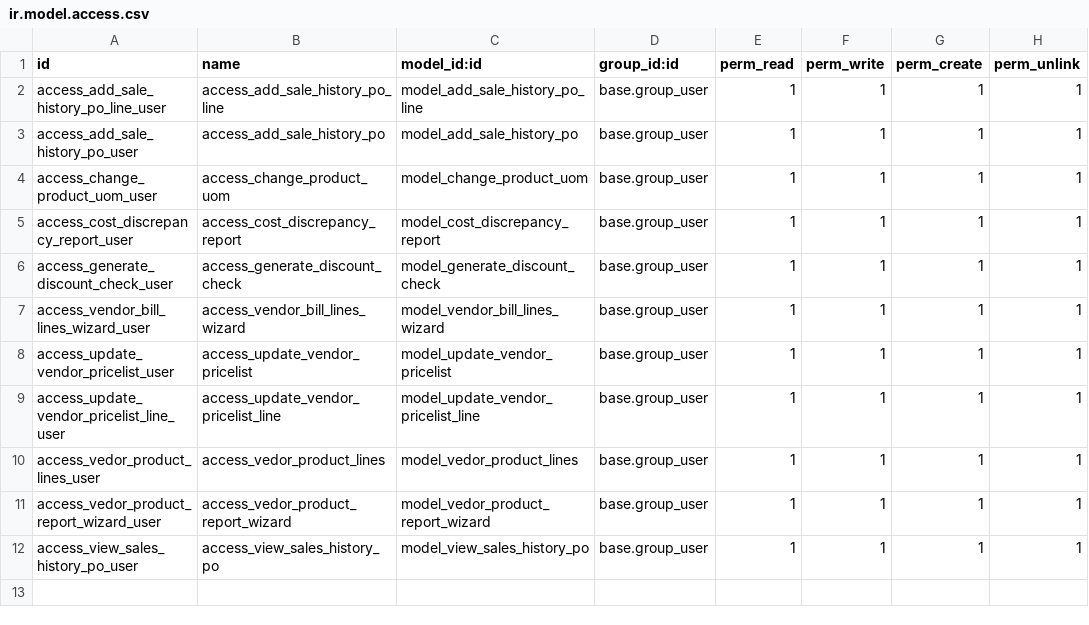
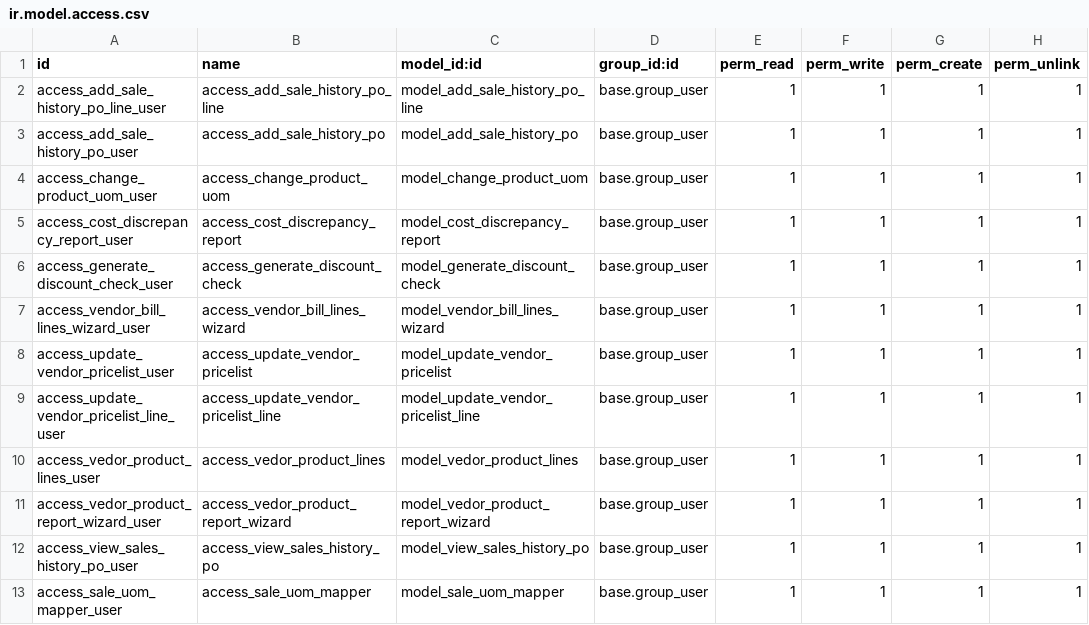
Before and after one commit to PricePaper/odoo-custom-v15, a CSV file: purchase_extension/security/ir.model.access.csv, drawn as a sheet.

```diff
--- a/purchase_extension/security/ir.model.access.csv
+++ b/purchase_extension/security/ir.model.access.csv
@@ -12 +12,2 @@ access_vedor_product_report_wizard_user,access_vedor_product_report_wizard,model
 access_view_sales_history_po_user,access_view_sales_history_po,model_view_sales_history_po,base.group_user,1,1,1,1
+access_sale_uom_mapper_user,access_sale_uom_mapper,model_sale_uom_mapper,base.group_user,1,1,1,1
```
Also changed, not shown: 3 other files.
